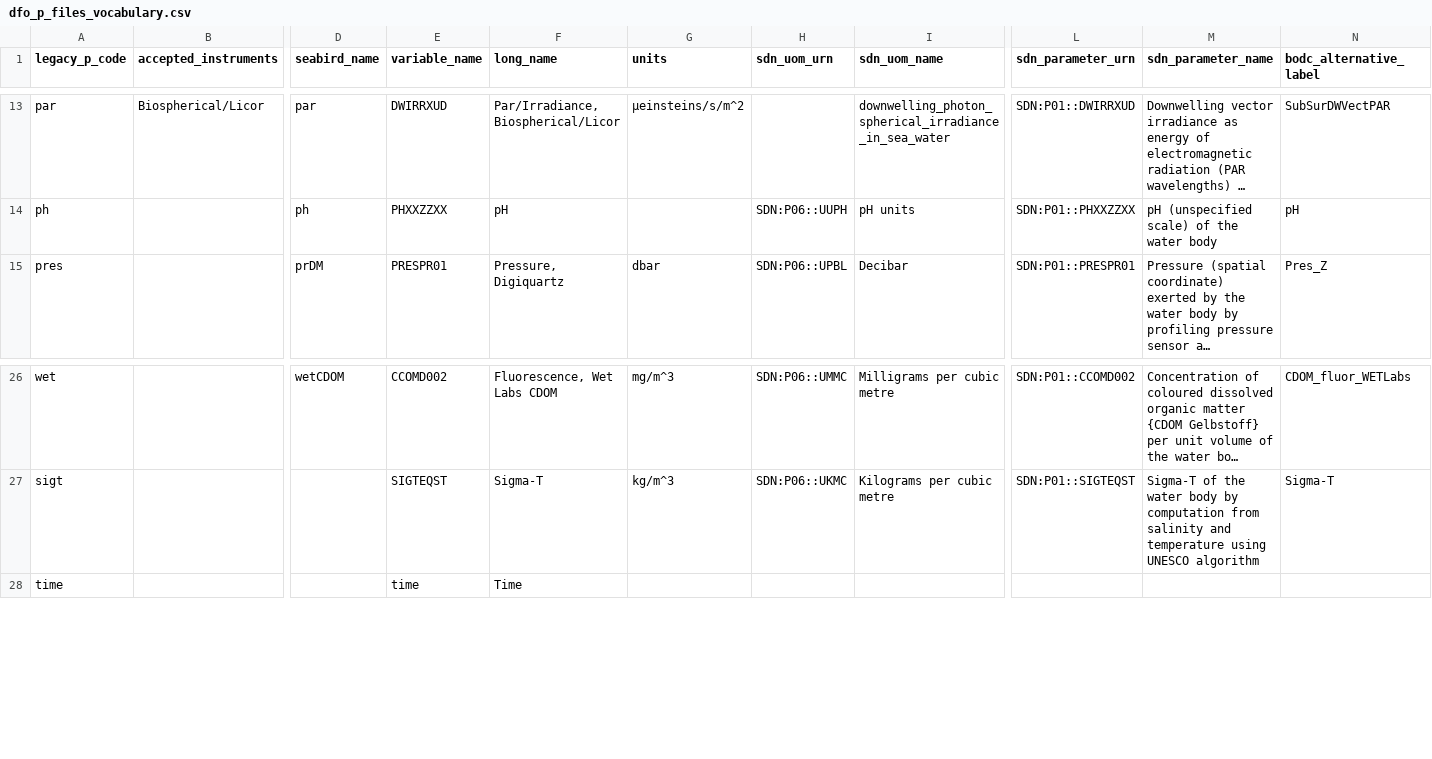
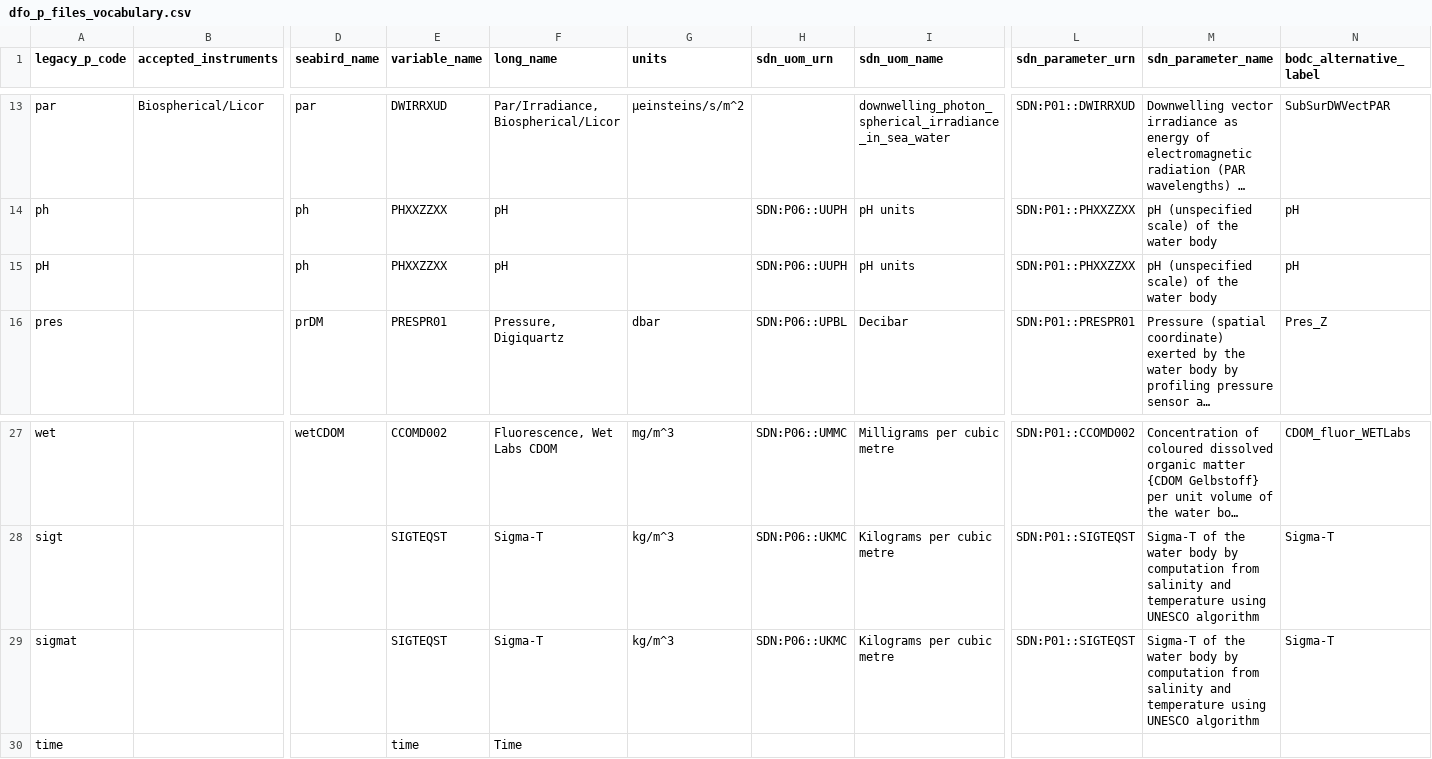
Before and after one commit to cioos-siooc/ocean-data-parser, a CSV file: ocean_data_parser/read/vocabularies/dfo_p_files_vocabulary.csv, drawn as a sheet; only a part is shown, gaps mark what is left out; long unchanged cells end in …; rows hold the shown columns only; the diff names each change by its address in the sheet, - before the commit and + after, or states it on an @@ line.

Commit message:
add pH and sigmat vocabularies

```diff
--- a/ocean_data_parser/read/vocabularies/dfo_p_files_vocabulary.csv
+++ b/ocean_data_parser/read/vocabularies/dfo_p_files_vocabulary.csv
+row 15: pH |  | ph | PHXXZZXX | pH |  | SDN:P06::UUPH | pH units | SDN:P01::PHXXZZXX | pH (unspecified scale) of the water body | pH
+row 29: sigmat |  |  | SIGTEQST | Sigma-T | kg/m^3 | SDN:P06::UKMC | Kilograms per cubic metre | SDN:P01::SIGTEQST | Sigma-T of the water body by computation from salinity and temperature using UNESCO algorithm | Sigma-T
```
